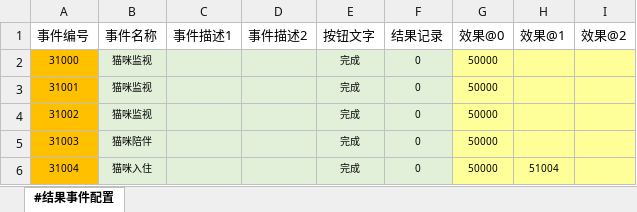
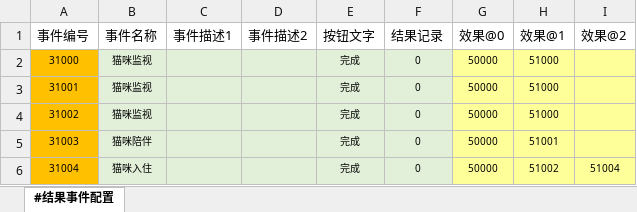
Before and after one commit to RadiumLZhang/Free-Casonry, an Excel workbook: ExcelConfig/pbjson/excel/结果事件配置表.xlsx, sheet #结果事件配置, drawn as a sheet; values as stored, in another font and other column widths than the file's, no borders; the diff names each change by its address in the sheet, - before the commit and + after, or states it on an @@ line.

```diff
--- a/ExcelConfig/pbjson/excel/结果事件配置表.xlsx (sheet #结果事件配置)
+++ b/ExcelConfig/pbjson/excel/结果事件配置表.xlsx (sheet #结果事件配置)
-H2:H4 (效果@1): (empty)
+H2:H4 (效果@1): 51000
-H5 (效果@1): (empty)
+H5 (效果@1): 51001
-H6 (效果@1): 51004
+H6 (效果@1): 51002
-I6 (效果@2): (empty)
+I6 (效果@2): 51004
```
Also changed, not shown: 4 other files.
